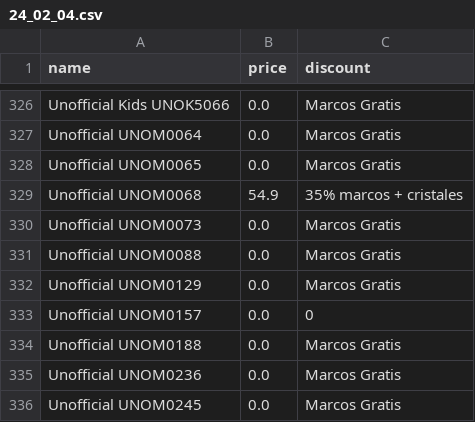
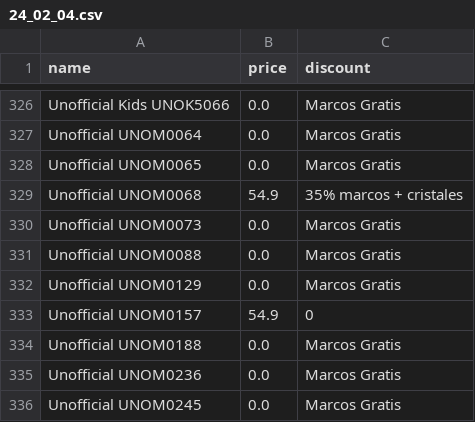
Before and after one commit to clementesepulveda/ryk_scraper, a CSV file: daily/24_02_04.csv, drawn as a sheet; only a part is shown, gaps mark what is left out.

```diff
--- a/daily/24_02_04.csv
+++ b/daily/24_02_04.csv
@@ -332,3 +332,3 @@ Unofficial UNOM0088,0.0,Marcos Gratis
 Unofficial UNOM0129,0.0,Marcos Gratis
-Unofficial UNOM0157,0.0,0
+Unofficial UNOM0157,54.9,0
 Unofficial UNOM0188,0.0,Marcos Gratis
```
Also changed, not shown: 1 other file.
